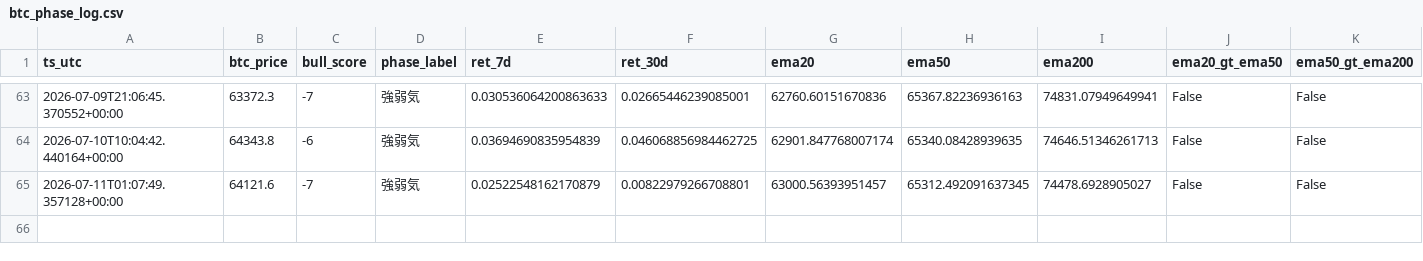
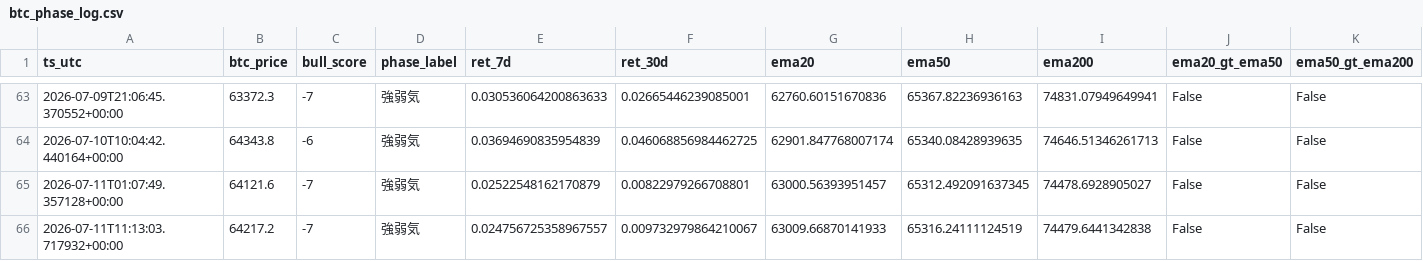
Before and after one commit to kmd0704/altcoin-pump-monitor, a CSV file: btc_phase_log.csv, drawn as a sheet; only a part is shown, gaps mark what is left out; rows hold the shown columns only; the diff names each change by its address in the sheet, - before the commit and + after, or states it on an @@ line.

```diff
--- a/btc_phase_log.csv
+++ b/btc_phase_log.csv
+row 66: 2026-07-11T11:13:03.717932+00:00 | 64217.2 | -7 | 強弱気 | 0.024756725358967557 | 0.009732979864210067 | 63009.66870141933 | 65316.24111124519 | 74479.6441342838 | False | False
```
